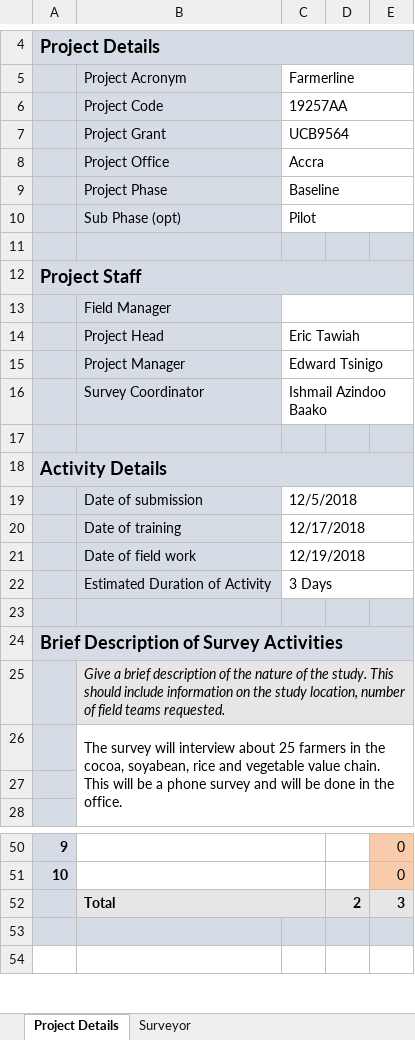
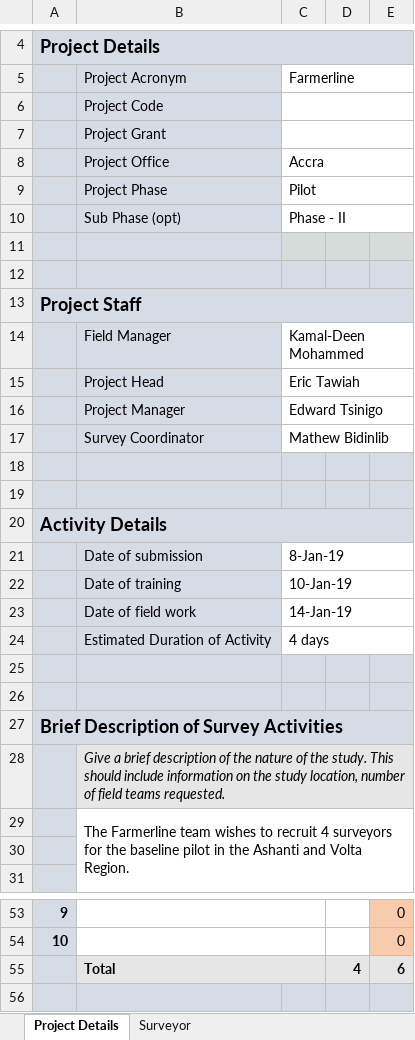
Before and after one commit to iabaako/surveyordb-toolkit, an Excel workbook: excel/Recruitment Request Form.xlsm, sheet Project Details, drawn as a sheet; only a part is shown, gaps mark what is left out; the shorter side is filled out with more unchanged rows; values as stored, in another font and other column widths than the file's, no borders; charts and pictures not drawn; removed rows and columns are numbered as before the commit, all else as after; the diff covers the shown part only; the diff names each change by its address in the sheet, - before the commit and + after, or states it on an @@ line.

```diff
--- a/excel/Recruitment Request Form.xlsm (sheet Project Details)
+++ b/excel/Recruitment Request Form.xlsm (sheet Project Details)
-C6: 19257AA
+C6: (empty)
-C7: UCB9564
+C7: (empty)
-C9: Baseline
+C9: Pilot
-C10: Pilot
+C10: Phase - II
@@ column A renumbered between rows 12 and 58 @@
-A12:E12 merged
+row 13: Project Staff
-C14: (empty)
+C14: Kamal-Deen Mohammed
-C17: Ishmail Azindoo Baako
+C17: Mathew Bidinlib
-A18:E18 merged
+row 20: Activity Details
-C21: 12/5/2018
+C21: 8-Jan-19
-C22: 12/17/2018
+C22: 10-Jan-19
-C23: 12/19/2018
+C23: 14-Jan-19
-C24: 3 Days
+C24: 4 days
+row 25: (empty)
-B29: The survey will interview about 25 farmers in the cocoa, soyabean, rice and vegetable value chain. This will be a phone survey and will be done in the office.
+B29: The Farmerline team wishes to recruit 4 surveyors for the baseline pilot in the Ashanti and Volta Region.
-D55: 2
+D55: 4
-E55: 3
+E55: 6
```
Also changed, not shown: 3 edited cells, cell formats and merged cells elsewhere in this sheet, sheet Surveyor, formulas that keep their value, hidden cells, charts or pictures, 7 other files.
